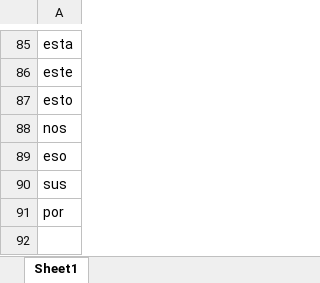
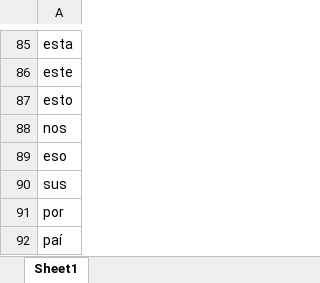
Before and after one commit to Sud-Austral/ds_insumos_wordcloud, an Excel workbook: palabras.xlsx, sheet Sheet1, drawn as a sheet; only a part is shown, gaps mark what is left out; values as stored, in another font and other column widths than the file's, no borders; the diff names each change by its address in the sheet, - before the commit and + after, or states it on an @@ line.

Commit message:
up-paí

```diff
--- a/palabras.xlsx (sheet Sheet1)
+++ b/palabras.xlsx (sheet Sheet1)
+row 92: paí
```
